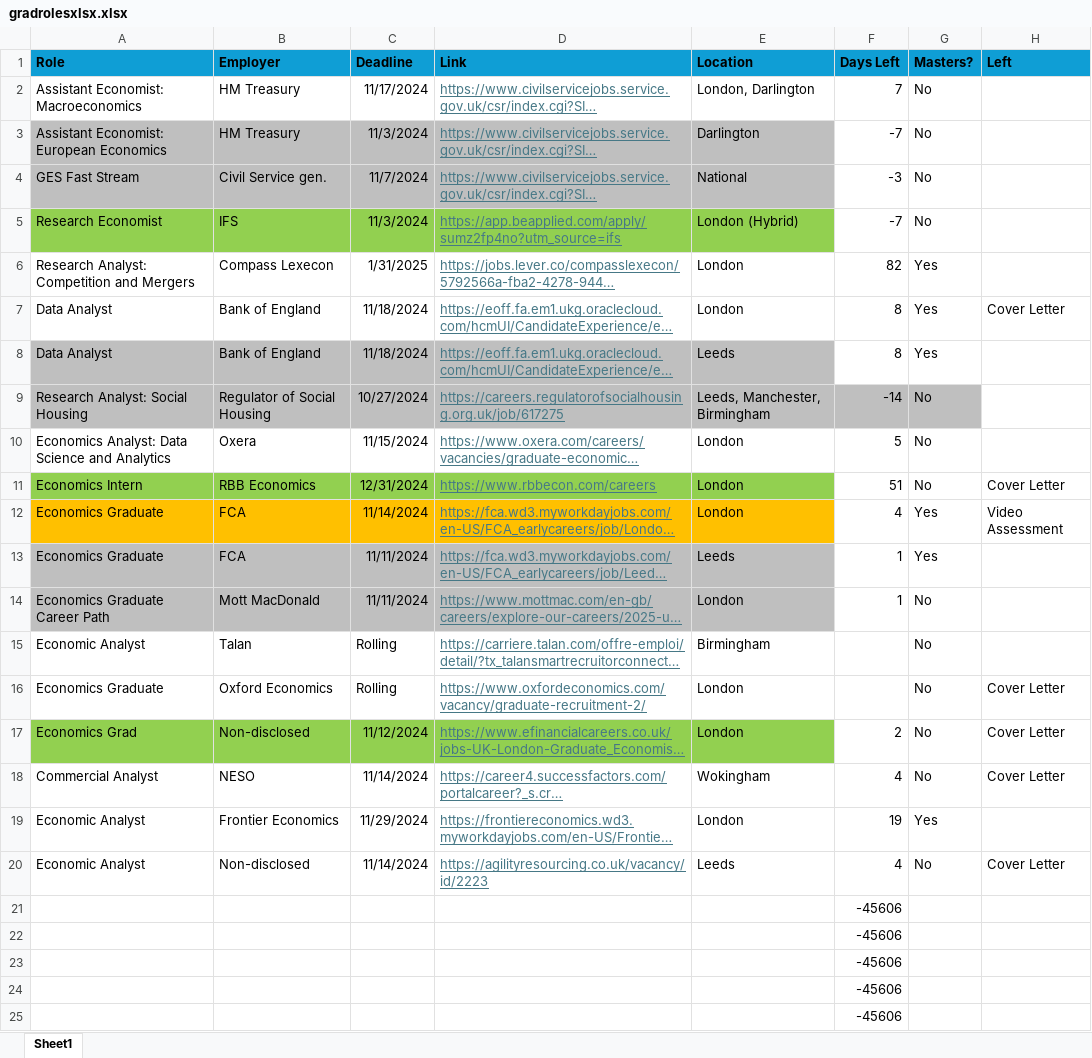
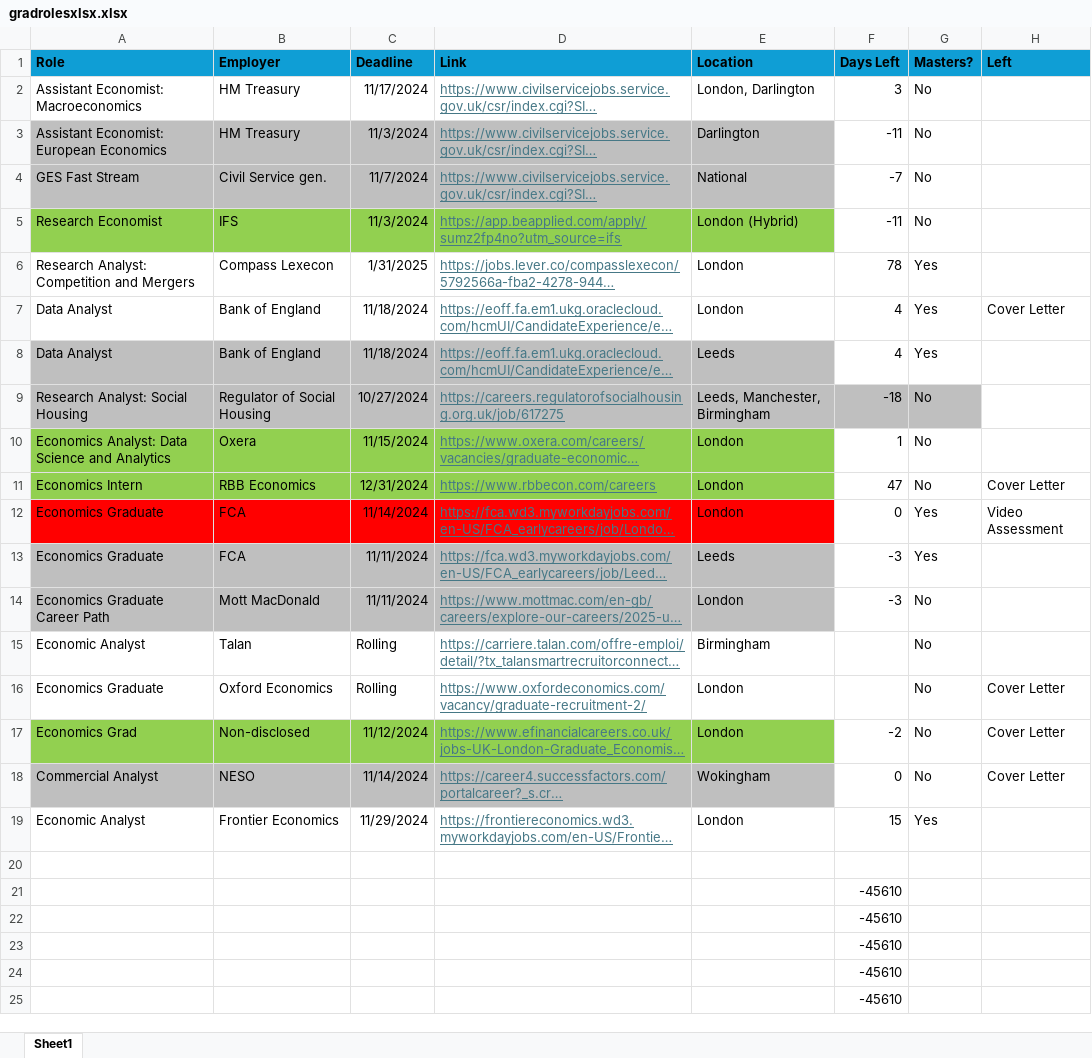
Before and after one commit to diojer/vault, an Excel workbook: Extra Files/gradrolesxlsx.xlsx, sheet Sheet1, drawn as a sheet; long unchanged cells end in …; values as stored, in another font and other column widths than the file's, no borders; conditional formats not drawn; the diff names each change by its address in the sheet, - before the commit and + after, or states it on an @@ line.

```diff
--- a/Extra Files/gradrolesxlsx.xlsx (sheet Sheet1)
+++ b/Extra Files/gradrolesxlsx.xlsx (sheet Sheet1)
-F2 (Days Left): 7
+F2 (Days Left): 3
-F3 (Days Left): -7
+F3 (Days Left): -11
-F4 (Days Left): -3
+F4 (Days Left): -7
-F5 (Days Left): -7
+F5 (Days Left): -11
-F6 (Days Left): 82
+F6 (Days Left): 78
-F7:F8 (Days Left): 8
+F7:F8 (Days Left): 4
-F9 (Days Left): -14
+F9 (Days Left): -18
-A10:E10 fill: none
+A10:E10 fill: #92D050
-F10 (Days Left): 5
+F10 (Days Left): 1
-F11 (Days Left): 51
+F11 (Days Left): 47
-A12:E12 fill: #FFC000
+A12:E12 fill: #FF0000
-F12 (Days Left): 4
+F12 (Days Left): 0
-F13:F14 (Days Left): 1
+F13:F14 (Days Left): -3
-F17 (Days Left): 2
+F17 (Days Left): -2
-A18:E18 fill: none
+A18:E18 fill: #BFBFBF
-F18 (Days Left): 4
+F18 (Days Left): 0
-F19 (Days Left): 19
+F19 (Days Left): 15
-row 20: Economic Analyst | Non-disclosed | 11/14/2024 | https://agilityresourcing.co.uk/vacancy/id/2223 | Leeds | 4 | No | Cover Letter
+row 20: (empty)
-F21:F25 (Days Left): -45606
+F21:F25 (Days Left): -45610
```
Also changed, not shown: 13 other files.
